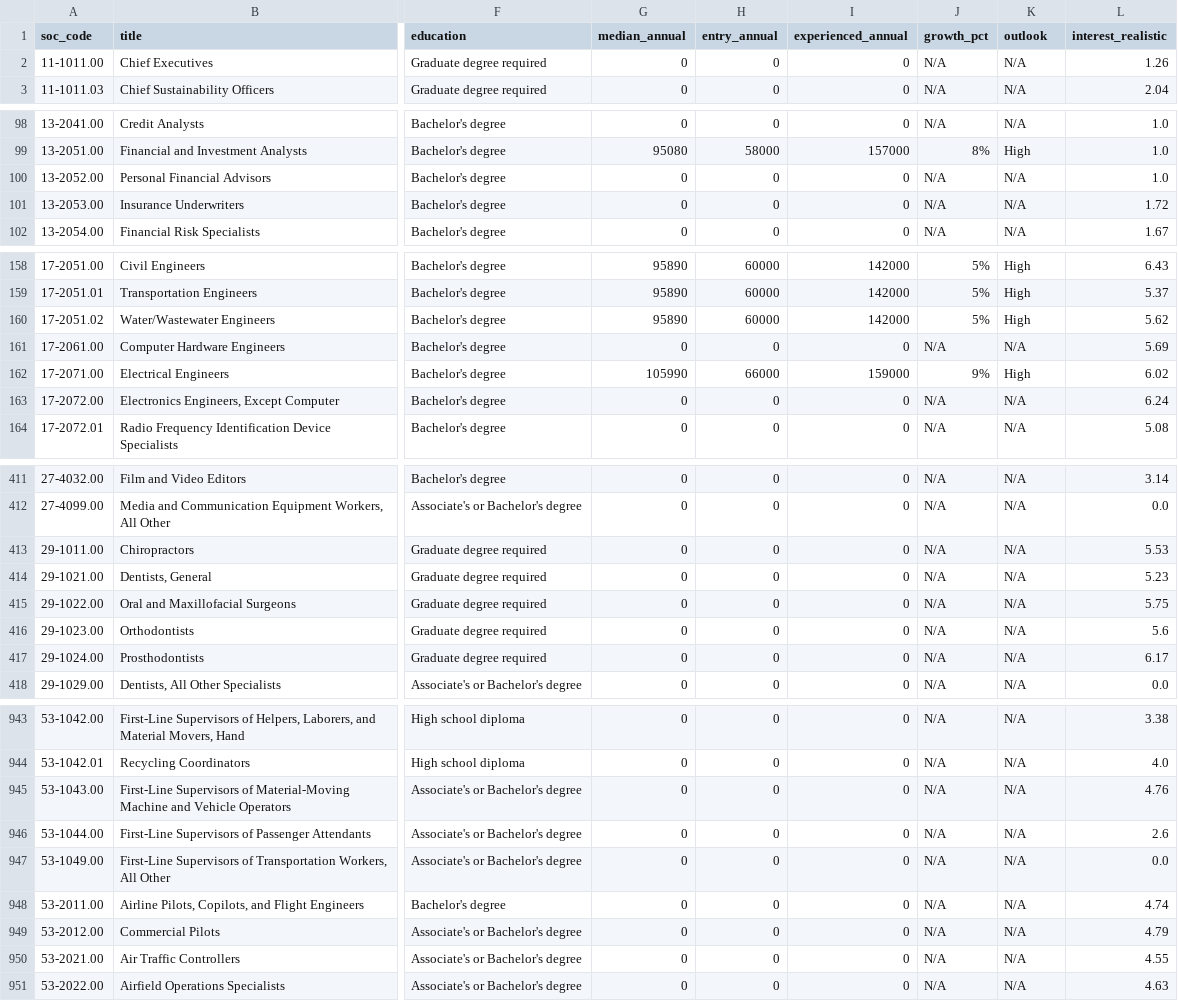
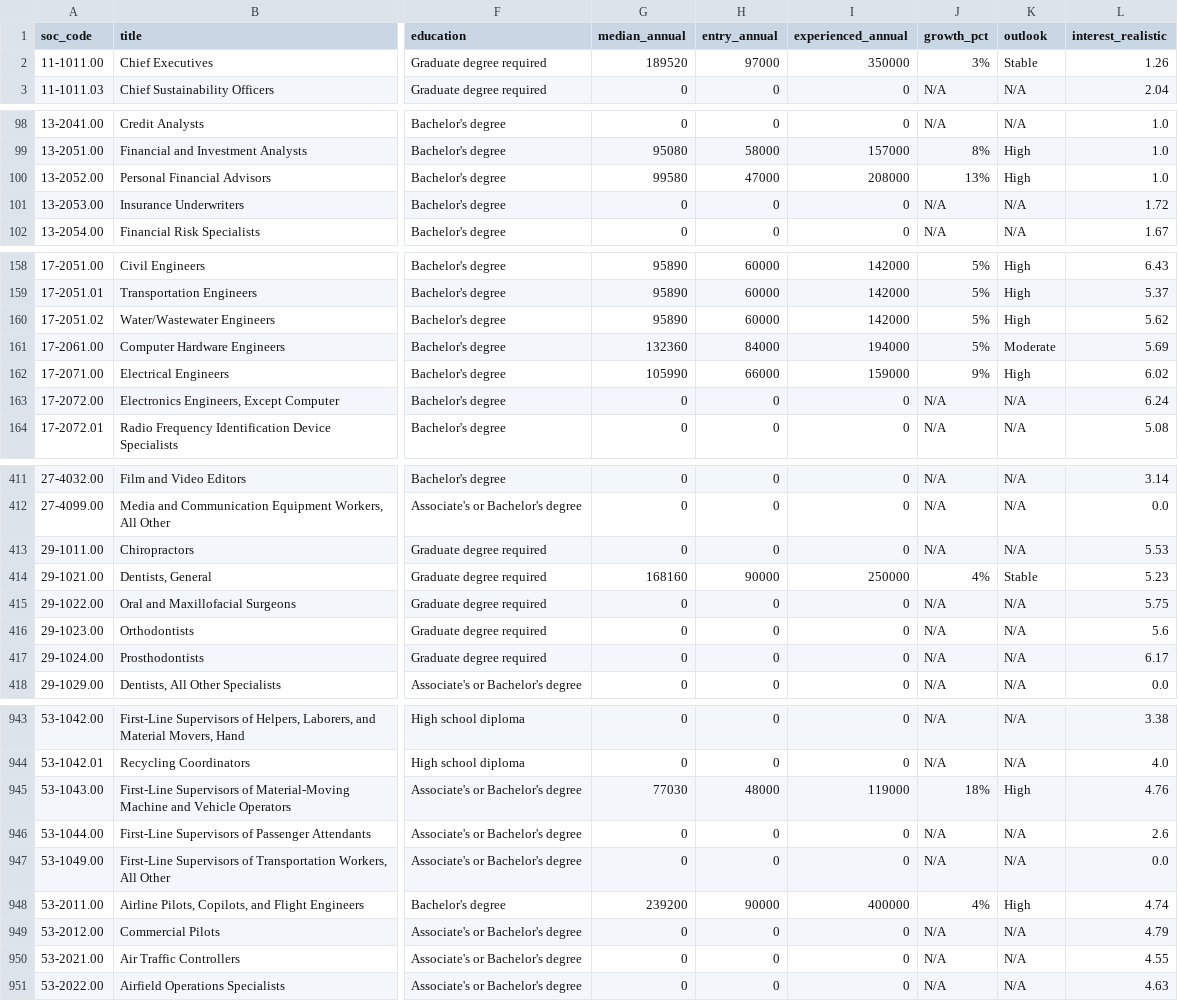
Before and after one commit to ddiakite-SLN/Pathway-sln, a CSV file: careers.csv, drawn as a sheet; only a part is shown, gaps mark what is left out; the diff names each change by its address in the sheet, - before the commit and + after, or states it on an @@ line.

Commit message:
Update careers.csv

```diff
--- a/careers.csv
+++ b/careers.csv
-G2 (median_annual): 0
+G2 (median_annual): 189520
-H2 (entry_annual): 0
+H2 (entry_annual): 97000
-I2 (experienced_annual): 0
+I2 (experienced_annual): 350000
-J2 (growth_pct): N/A
+J2 (growth_pct): 3%
-K2 (outlook): N/A
+K2 (outlook): Stable
-G100 (median_annual): 0
+G100 (median_annual): 99580
-H100 (entry_annual): 0
+H100 (entry_annual): 47000
-I100 (experienced_annual): 0
+I100 (experienced_annual): 208000
-J100 (growth_pct): N/A
+J100 (growth_pct): 13%
-K100 (outlook): N/A
+K100 (outlook): High
-G161 (median_annual): 0
+G161 (median_annual): 132360
-H161 (entry_annual): 0
+H161 (entry_annual): 84000
-I161 (experienced_annual): 0
+I161 (experienced_annual): 194000
-J161 (growth_pct): N/A
+J161 (growth_pct): 5%
-K161 (outlook): N/A
+K161 (outlook): Moderate
-G414 (median_annual): 0
+G414 (median_annual): 168160
-H414 (entry_annual): 0
+H414 (entry_annual): 90000
-I414 (experienced_annual): 0
+I414 (experienced_annual): 250000
-J414 (growth_pct): N/A
+J414 (growth_pct): 4%
-K414 (outlook): N/A
+K414 (outlook): Stable
-G945 (median_annual): 0
+G945 (median_annual): 77030
-H945 (entry_annual): 0
+H945 (entry_annual): 48000
-I945 (experienced_annual): 0
+I945 (experienced_annual): 119000
-J945 (growth_pct): N/A
+J945 (growth_pct): 18%
-K945 (outlook): N/A
+K945 (outlook): High
-G948 (median_annual): 0
+G948 (median_annual): 239200
-H948 (entry_annual): 0
+H948 (entry_annual): 90000
-I948 (experienced_annual): 0
+I948 (experienced_annual): 400000
-J948 (growth_pct): N/A
+J948 (growth_pct): 4%
-K948 (outlook): N/A
+K948 (outlook): High
```
